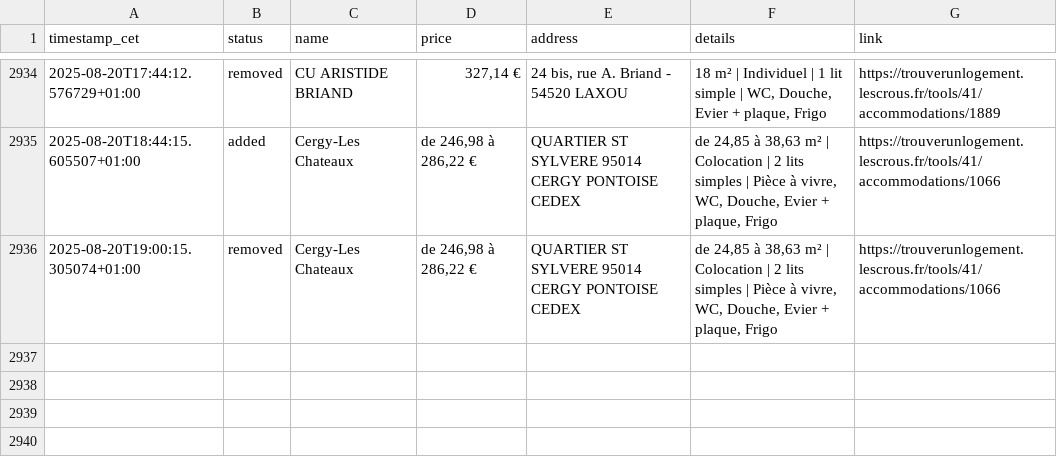
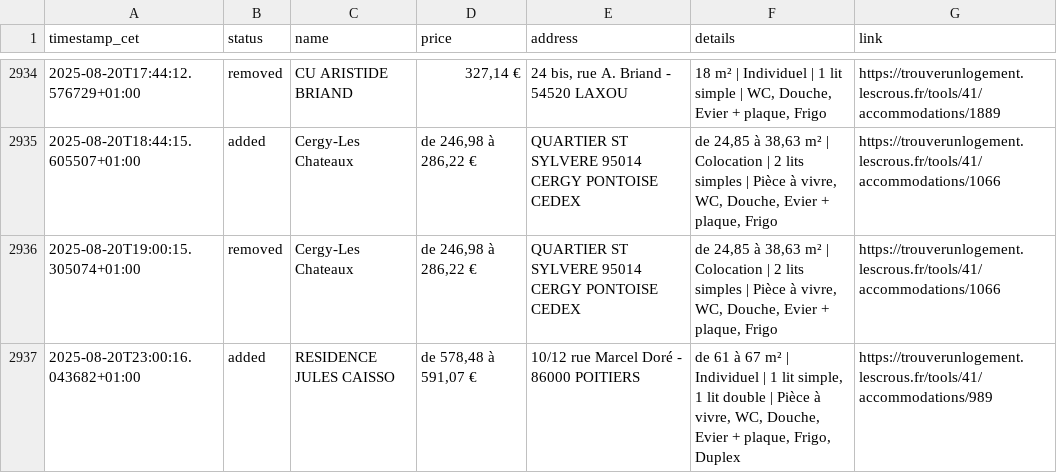
Before and after one commit to jabrane-me/crous-bot-notifier, a CSV file: daily_activity_log.csv, drawn as a sheet; only a part is shown, gaps mark what is left out.

```diff
--- a/daily_activity_log.csv
+++ b/daily_activity_log.csv
@@ -2936 +2936,2 @@ timestamp_cet,status,name,price,address,details,link
 2025-08-20T19:00:15.305074+01:00,removed,Cergy-Les Chateaux,"de 246,98 à 286,22 €",QUARTIER ST SYLVERE 95014 CERGY PONTOISE CEDEX,"de 24,85 à 38,63 m² | Colocation | 2 lits simples | Pièce à vivre, WC, Douche, Evier + plaque, Frigo",https://trouverunlogement.lescrous.fr/tools/41/accommodations/1066
+2025-08-20T23:00:16.043682+01:00,added,RESIDENCE JULES CAISSO,"de 578,48 à 591,07 €",10/12 rue Marcel Doré - 86000 POITIERS,"de 61 à 67 m² | Individuel | 1 lit simple, 1 lit double | Pièce à vivre, WC, Douche, Evier + plaque, Frigo, Duplex",https://trouverunlogement.lescrous.fr/tools/41/accommodations/989
```
Also changed, not shown: available_residences.csv.
